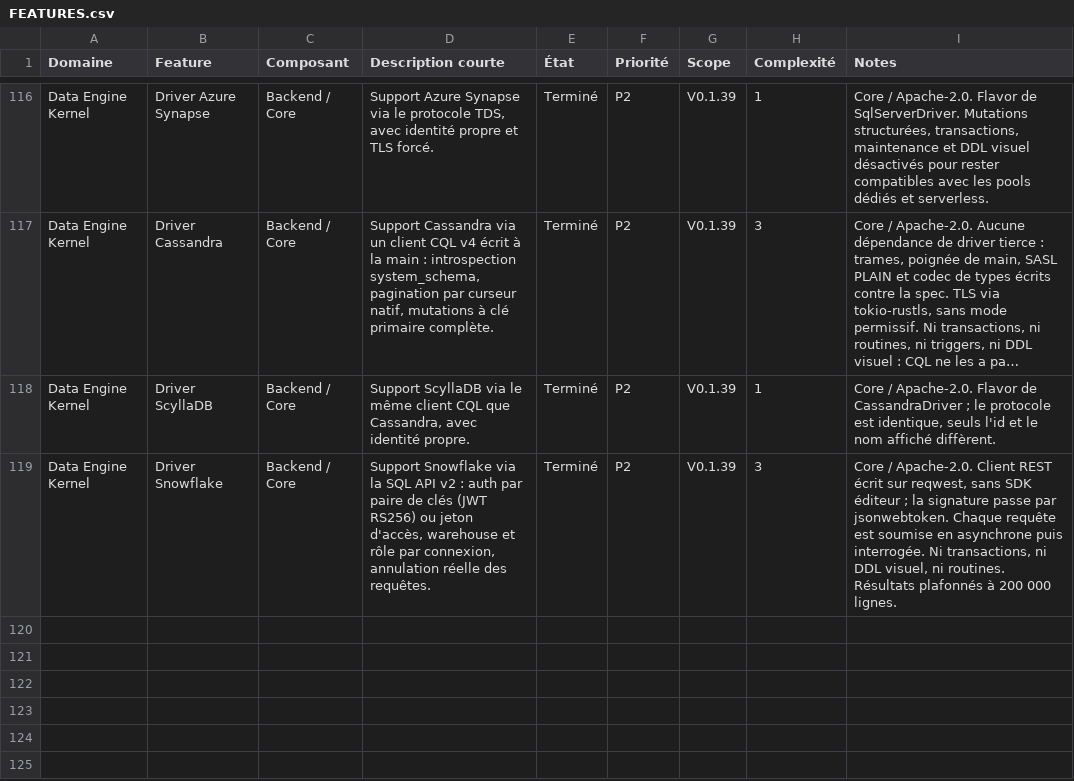
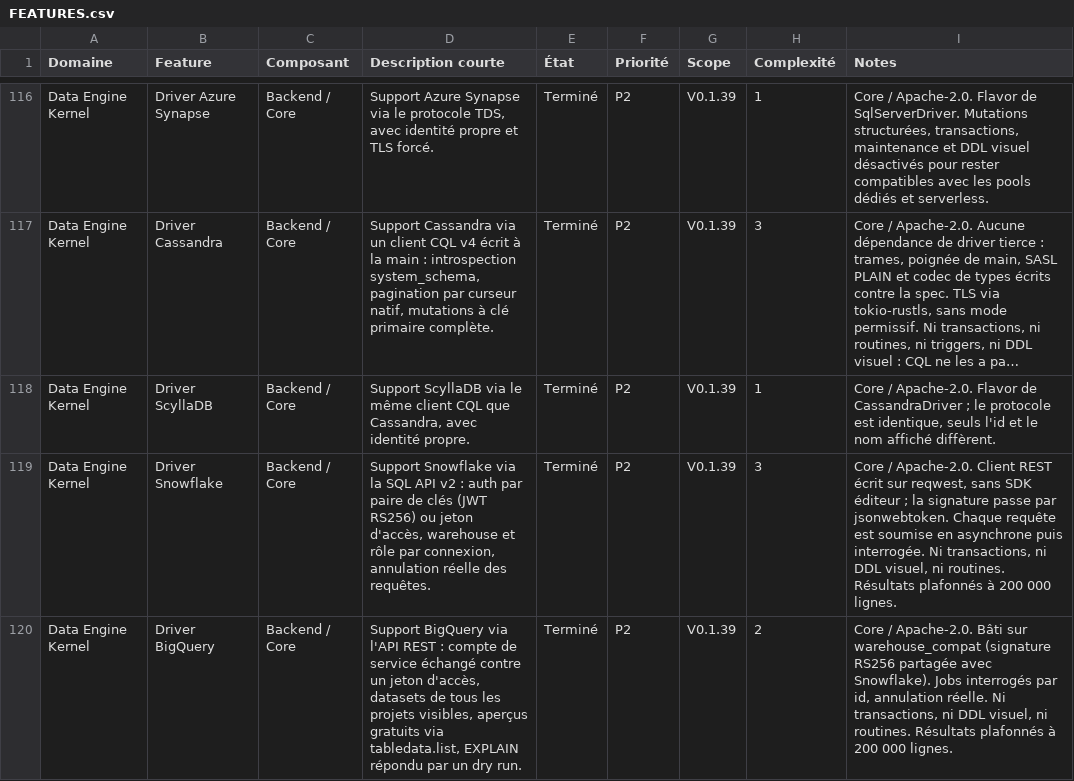
Before and after one commit to raphplt/QoreDB, a CSV file: doc/FEATURES.csv, drawn as a sheet; only a part is shown, gaps mark what is left out; long unchanged cells end in …; the diff names each change by its address in the sheet, - before the commit and + after, or states it on an @@ line.

Commit message:
docs: document the BigQuery driver

```diff
--- a/doc/FEATURES.csv
+++ b/doc/FEATURES.csv
+row 120: Data Engine Kernel | Driver BigQuery | Backend / Core | Support BigQuery via l'API REST : compte de service échangé contre un jeton d'accès, datasets de tous les projets visibles, aperçus gratuits via tabledata.list, EXPLAIN répondu par un dry run. | Terminé | P2 | V0.1.39 | 2 | Core / Apache-2.0. Bâti sur warehouse_compat (signature RS256 partagée avec Snowflake). Jobs interrogés par id, annulation réelle. Ni transactions, ni DDL visuel, ni routines. Résultats plafonnés à 200 000 lignes.
```
Also changed, not shown: 4 other files.
